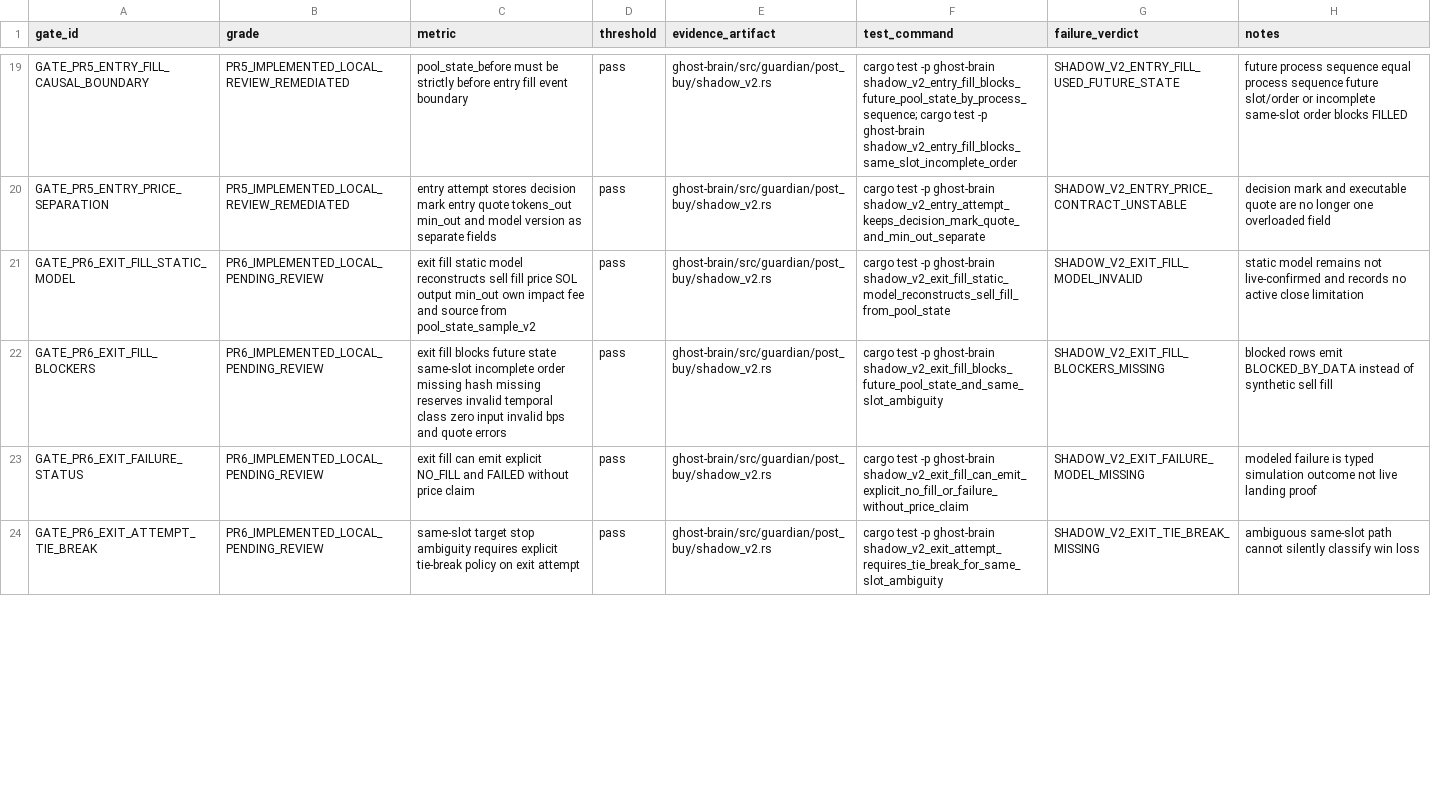
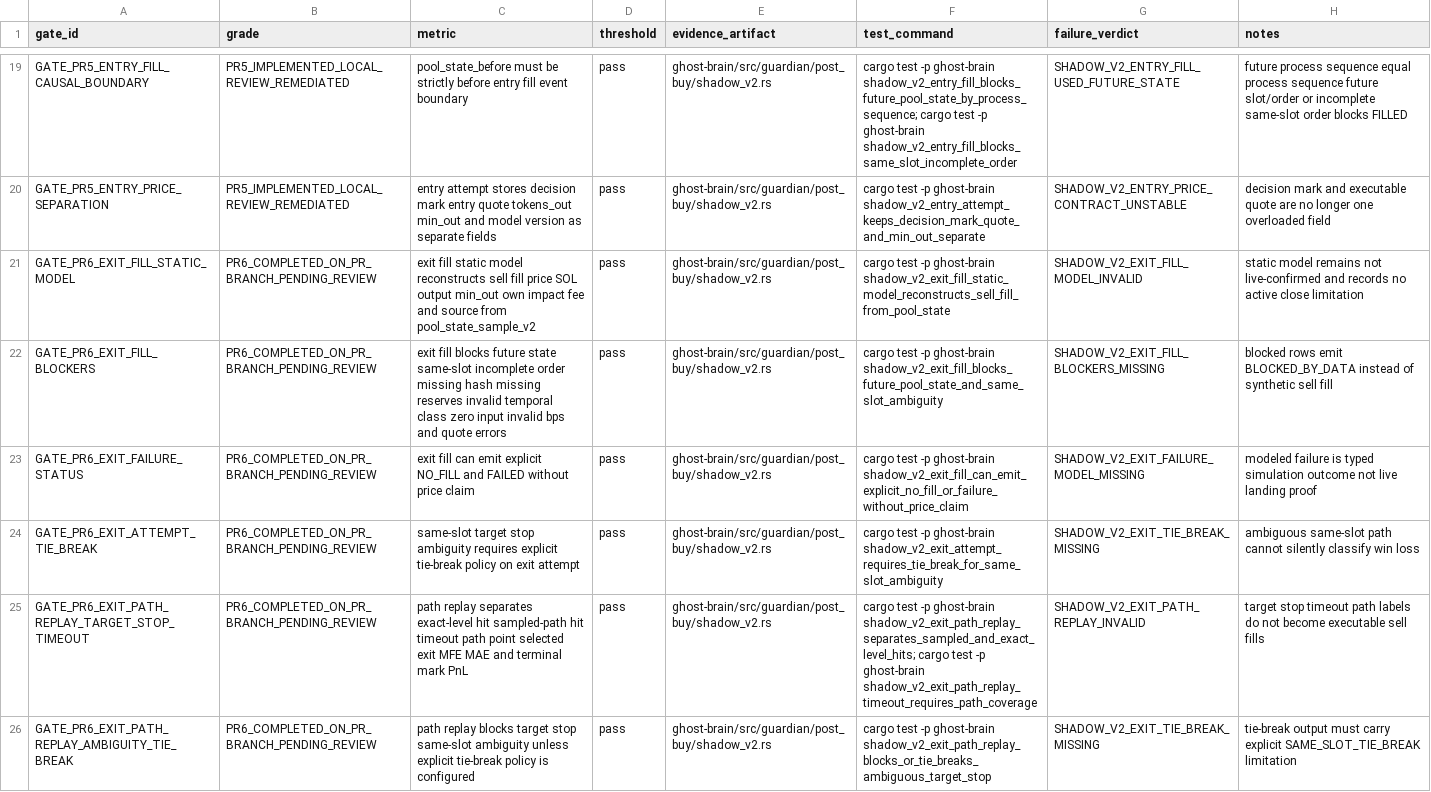
Before and after one commit to smahacfel/Gho, a CSV file: reports/selector/shadow_v2_acceptance_gates.csv, drawn as a sheet; only a part is shown, gaps mark what is left out; the diff covers the shown part only.

```diff
--- a/reports/selector/shadow_v2_acceptance_gates.csv
+++ b/reports/selector/shadow_v2_acceptance_gates.csv
@@ -20,5 +20,7 @@ GATE_PR5_ENTRY_FILL_CAUSAL_BOUNDARY,PR5_IMPLEMENTED_LOCAL_REVIEW_REMEDIATED,pool
 GATE_PR5_ENTRY_PRICE_SEPARATION,PR5_IMPLEMENTED_LOCAL_REVIEW_REMEDIATED,entry attempt stores decision mark entry quote tokens_out min_out and model version as separate fields,pass,ghost-brain/src/guardian/post_buy/shadow_v2.rs,cargo test -p ghost-brain shadow_v2_entry_attempt_keeps_decision_mark_quote_and_min_out_separate,SHADOW_V2_ENTRY_PRICE_CONTRACT_UNSTABLE,decision mark and executable quote are no longer one overloaded field
-GATE_PR6_EXIT_FILL_STATIC_MODEL,PR6_IMPLEMENTED_LOCAL_PENDING_REVIEW,exit fill static model reconstructs sell fill price SOL output min_out own impact fee and source from pool_state_sample_v2,pass,ghost-brain/src/guardian/post_buy/shadow_v2.rs,cargo test -p ghost-brain shadow_v2_exit_fill_static_model_reconstructs_sell_fill_from_pool_state,SHADOW_V2_EXIT_FILL_MODEL_INVALID,static model remains not live-confirmed and records no active close limitation
-GATE_PR6_EXIT_FILL_BLOCKERS,PR6_IMPLEMENTED_LOCAL_PENDING_REVIEW,exit fill blocks future state same-slot incomplete order missing hash missing reserves invalid temporal class zero input invalid bps and quote errors,pass,ghost-brain/src/guardian/post_buy/shadow_v2.rs,cargo test -p ghost-brain shadow_v2_exit_fill_blocks_future_pool_state_and_same_slot_ambiguity,SHADOW_V2_EXIT_FILL_BLOCKERS_MISSING,blocked rows emit BLOCKED_BY_DATA instead of synthetic sell fill
-GATE_PR6_EXIT_FAILURE_STATUS,PR6_IMPLEMENTED_LOCAL_PENDING_REVIEW,exit fill can emit explicit NO_FILL and FAILED without price claim,pass,ghost-brain/src/guardian/post_buy/shadow_v2.rs,cargo test -p ghost-brain shadow_v2_exit_fill_can_emit_explicit_no_fill_or_failure_without_price_claim,SHADOW_V2_EXIT_FAILURE_MODEL_MISSING,modeled failure is typed simulation outcome not live landing proof
-GATE_PR6_EXIT_ATTEMPT_TIE_BREAK,PR6_IMPLEMENTED_LOCAL_PENDING_REVIEW,same-slot target stop ambiguity requires explicit tie-break policy on exit attempt,pass,ghost-brain/src/guardian/post_buy/shadow_v2.rs,cargo test -p ghost-brain shadow_v2_exit_attempt_requires_tie_break_for_same_slot_ambiguity,SHADOW_V2_EXIT_TIE_BREAK_MISSING,ambiguous same-slot path cannot silently classify win loss
+GATE_PR6_EXIT_FILL_STATIC_MODEL,PR6_COMPLETED_ON_PR_BRANCH_PENDING_REVIEW,exit fill static model reconstructs sell fill price SOL output min_out own impact fee and source from pool_state_sample_v2,pass,ghost-brain/src/guardian/post_buy/shadow_v2.rs,cargo test -p ghost-brain shadow_v2_exit_fill_static_model_reconstructs_sell_fill_from_pool_state,SHADOW_V2_EXIT_FILL_MODEL_INVALID,static model remains not live-confirmed and records no active close limitation
+GATE_PR6_EXIT_FILL_BLOCKERS,PR6_COMPLETED_ON_PR_BRANCH_PENDING_REVIEW,exit fill blocks future state same-slot incomplete order missing hash missing reserves invalid temporal class zero input invalid bps and quote errors,pass,ghost-brain/src/guardian/post_buy/shadow_v2.rs,cargo test -p ghost-brain shadow_v2_exit_fill_blocks_future_pool_state_and_same_slot_ambiguity,SHADOW_V2_EXIT_FILL_BLOCKERS_MISSING,blocked rows emit BLOCKED_BY_DATA instead of synthetic sell fill
+GATE_PR6_EXIT_FAILURE_STATUS,PR6_COMPLETED_ON_PR_BRANCH_PENDING_REVIEW,exit fill can emit explicit NO_FILL and FAILED without price claim,pass,ghost-brain/src/guardian/post_buy/shadow_v2.rs,cargo test -p ghost-brain shadow_v2_exit_fill_can_emit_explicit_no_fill_or_failure_without_price_claim,SHADOW_V2_EXIT_FAILURE_MODEL_MISSING,modeled failure is typed simulation outcome not live landing proof
+GATE_PR6_EXIT_ATTEMPT_TIE_BREAK,PR6_COMPLETED_ON_PR_BRANCH_PENDING_REVIEW,same-slot target stop ambiguity requires explicit tie-break policy on exit attempt,pass,ghost-brain/src/guardian/post_buy/shadow_v2.rs,cargo test -p ghost-brain shadow_v2_exit_attempt_requires_tie_break_for_same_slot_ambiguity,SHADOW_V2_EXIT_TIE_BREAK_MISSING,ambiguous same-slot path cannot silently classify win loss
+GATE_PR6_EXIT_PATH_REPLAY_TARGET_STOP_TIMEOUT,PR6_COMPLETED_ON_PR_BRANCH_PENDING_REVIEW,path replay separates exact-level hit sampled-path hit timeout path point selected exit MFE MAE and terminal mark PnL,pass,ghost-brain/src/guardian/post_buy/shadow_v2.rs,cargo test -p ghost-brain shadow_v2_exit_path_replay_separates_sampled_and_exact_level_hits; cargo test -p ghost-brain shadow_v2_exit_path_replay_timeout_requires_path_coverage,SHADOW_V2_EXIT_PATH_REPLAY_INVALID,target stop timeout path labels do not become executable sell fills
+GATE_PR6_EXIT_PATH_REPLAY_AMBIGUITY_TIE_BREAK,PR6_COMPLETED_ON_PR_BRANCH_PENDING_REVIEW,path replay blocks target stop same-slot ambiguity unless explicit tie-break policy is configured,pass,ghost-brain/src/guardian/post_buy/shadow_v2.rs,cargo test -p ghost-brain shadow_v2_exit_path_replay_blocks_or_tie_breaks_ambiguous_target_stop,SHADOW_V2_EXIT_TIE_BREAK_MISSING,tie-break output must carry explicit SAME_SLOT_TIE_BREAK limitation
```
Also changed, not shown: 3 added rows and 5 edited cells elsewhere in this file, reports/selector/shadow_v2_remediation_workbreakdown.csv, reports/selector/shadow_v2_required_schema_manifest.csv, 4 other files.
